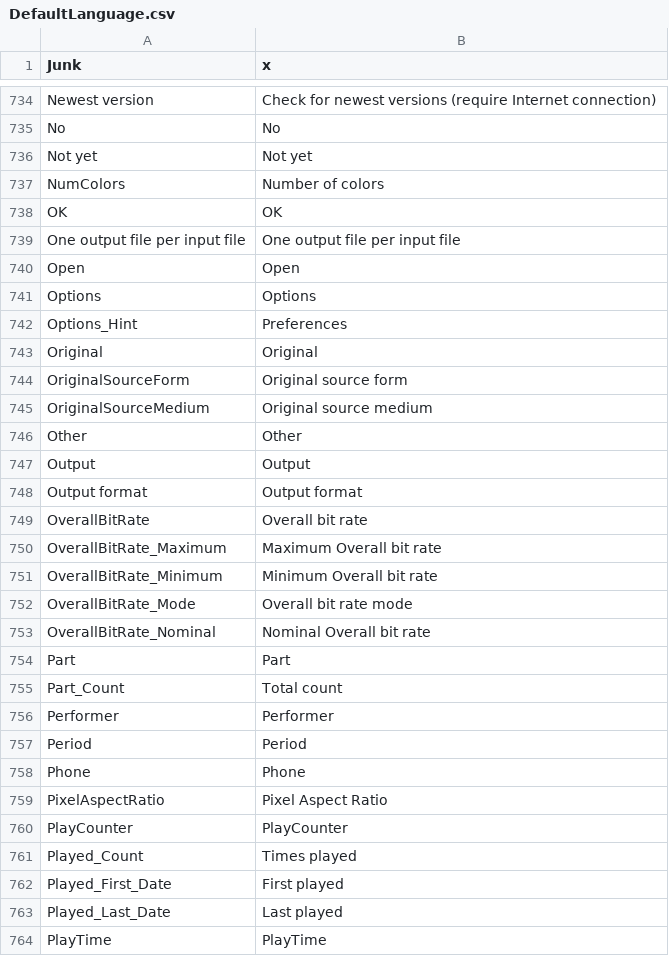
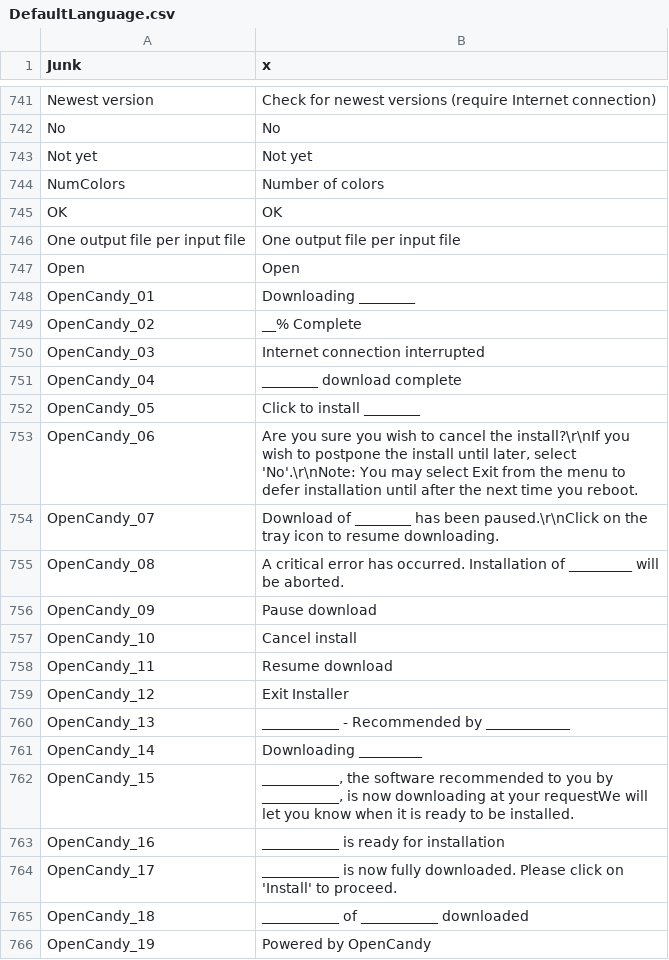
Before and after one commit to beppec56/MediaInfo-git_svn, a CSV file: Source/Ressource/Text/Language/DefaultLanguage.csv, drawn as a sheet; only a part is shown, gaps mark what is left out; the shorter side is filled out with more unchanged rows; the diff covers the shown part only.

```diff
--- a/Source/Ressource/Text/Language/DefaultLanguage.csv
+++ b/Source/Ressource/Text/Language/DefaultLanguage.csv
@@ -740 +747,20 @@ One output file per input file;One output file per input file
 Open;Open
+OpenCandy_01;Downloading ________
+OpenCandy_02;__% Complete
+OpenCandy_03;Internet connection interrupted
+OpenCandy_04;________ download complete
+OpenCandy_05;Click to install ________
+OpenCandy_06;Are you sure you wish to cancel the install?\r\nIf you wish to postpone the install until later, select 'No'.\r\nNote: You may select Exit from the menu to defer installation until after the next time you reboot.
+OpenCandy_07;Download of ________ has been paused.\r\nClick on the tray icon to resume downloading.
+OpenCandy_08;A critical error has occurred. Installation of _________ will be aborted.
+OpenCandy_09;Pause download
+OpenCandy_10;Cancel install
+OpenCandy_11;Resume download
+OpenCandy_12;Exit Installer
+OpenCandy_13;___________ - Recommended by ____________
+OpenCandy_14;Downloading _________
+OpenCandy_15;___________, the software recommended to you by ___________, is now downloading at your requestWe will let you know when it is ready to be installed.
+OpenCandy_16;___________ is ready for installation
+OpenCandy_17;___________ is now fully downloaded. Please click on 'Install' to proceed.
+OpenCandy_18;___________ of ___________ downloaded
+OpenCandy_19;Powered by OpenCandy
```
Also changed, not shown: 25 added rows and 1 removed row elsewhere in this file, Source/Ressource/Text/Stream/Chapters.csv, Source/Ressource/Text/Stream/Image.csv, 13 other files.
